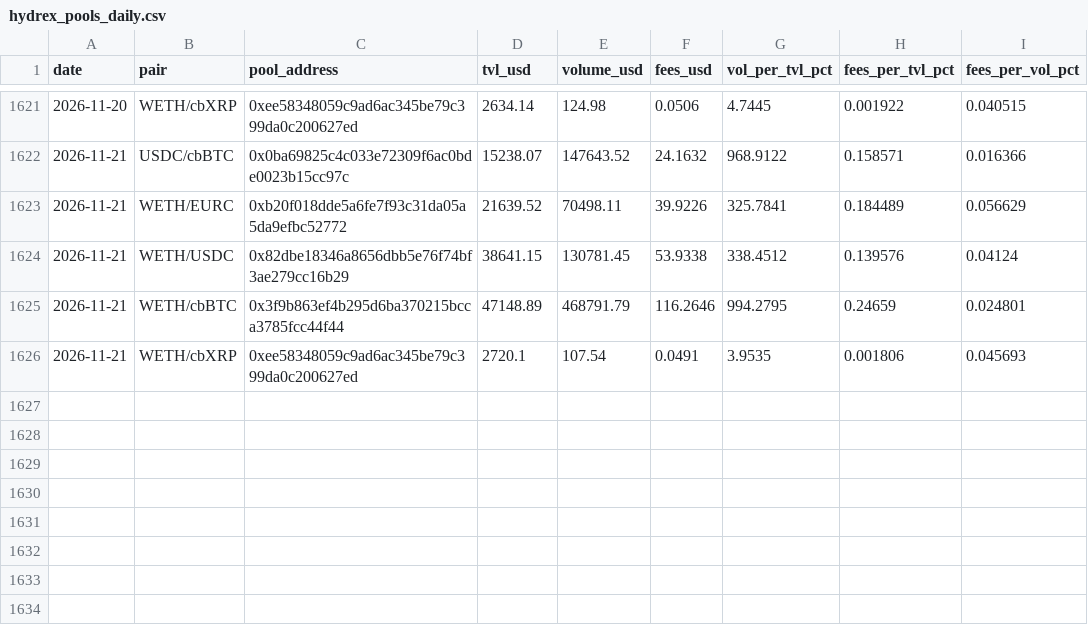
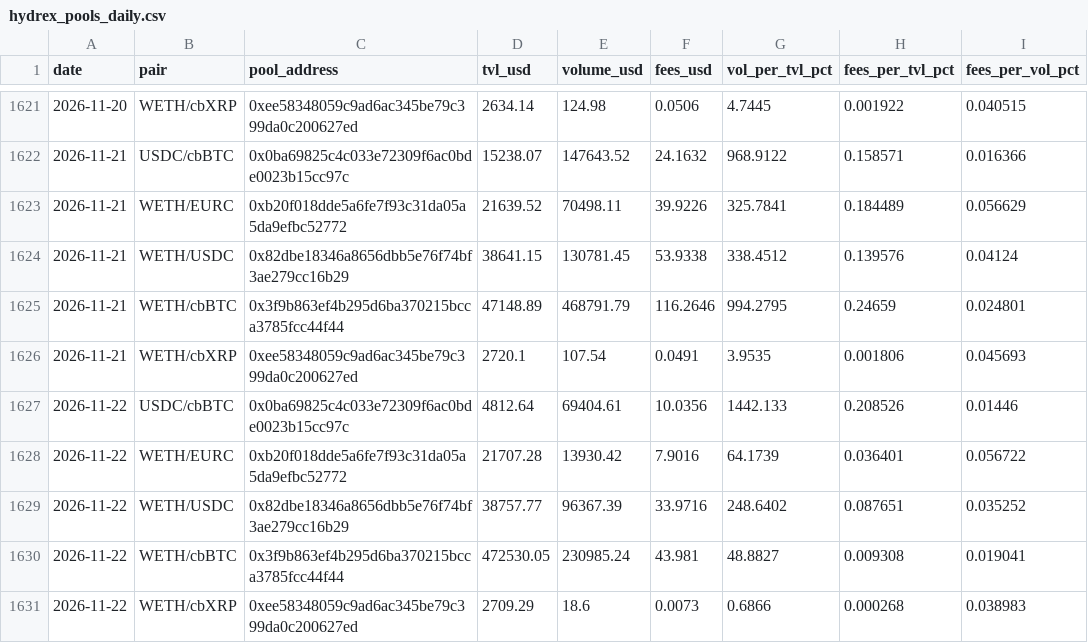
Before and after one commit to beawesomelee/hydrex-lp-dashboard, a CSV file: data/hydrex_pools_daily.csv, drawn as a sheet; only a part is shown, gaps mark what is left out.

```diff
--- a/data/hydrex_pools_daily.csv
+++ b/data/hydrex_pools_daily.csv
@@ -1626 +1626,6 @@ date,pair,pool_address,tvl_usd,volume_usd,fees_usd,vol_per_tvl_pct,fees_per_tvl_
 2026-11-21,WETH/cbXRP,0xee58348059c9ad6ac345be79c399da0c200627ed,2720.1,107.54,0.0491,3.9535,0.001806,0.045693
+2026-11-22,USDC/cbBTC,0x0ba69825c4c033e72309f6ac0bde0023b15cc97c,4812.64,69404.61,10.0356,1442.133,0.208526,0.01446
+2026-11-22,WETH/EURC,0xb20f018dde5a6fe7f93c31da05a5da9efbc52772,21707.28,13930.42,7.9016,64.1739,0.036401,0.056722
+2026-11-22,WETH/USDC,0x82dbe18346a8656dbb5e76f74bf3ae279cc16b29,38757.77,96367.39,33.9716,248.6402,0.087651,0.035252
+2026-11-22,WETH/cbBTC,0x3f9b863ef4b295d6ba370215bcca3785fcc44f44,472530.05,230985.24,43.981,48.8827,0.009308,0.019041
+2026-11-22,WETH/cbXRP,0xee58348059c9ad6ac345be79c399da0c200627ed,2709.29,18.6,0.0073,0.6866,0.000268,0.038983
```
Also changed, not shown: 1 other file.
